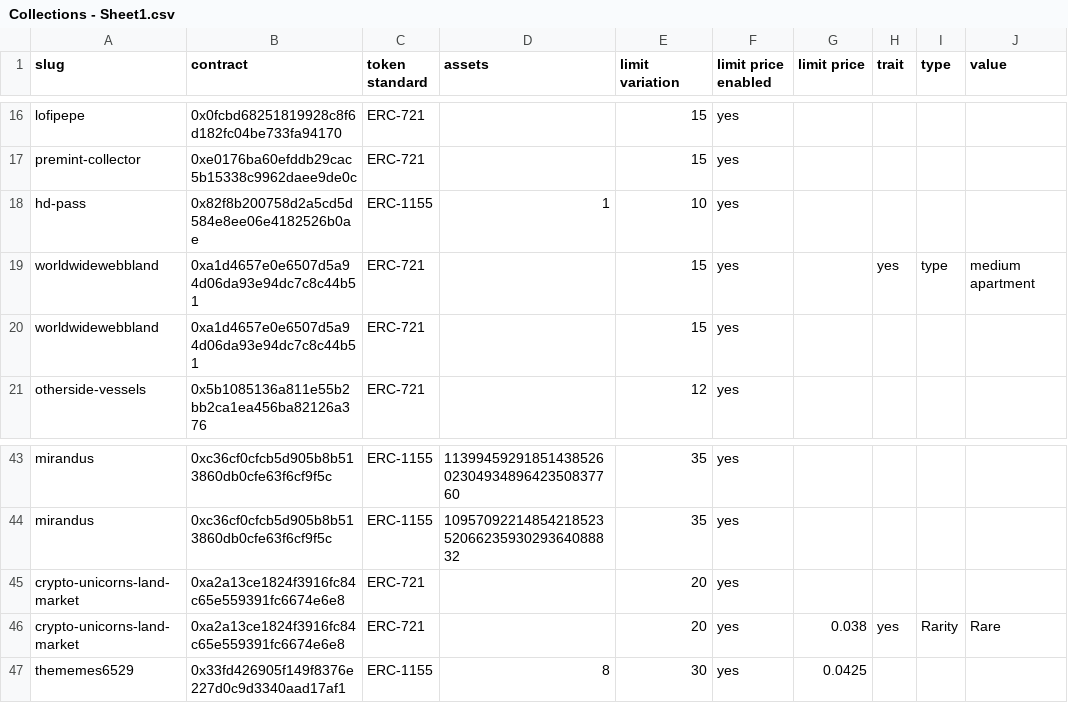
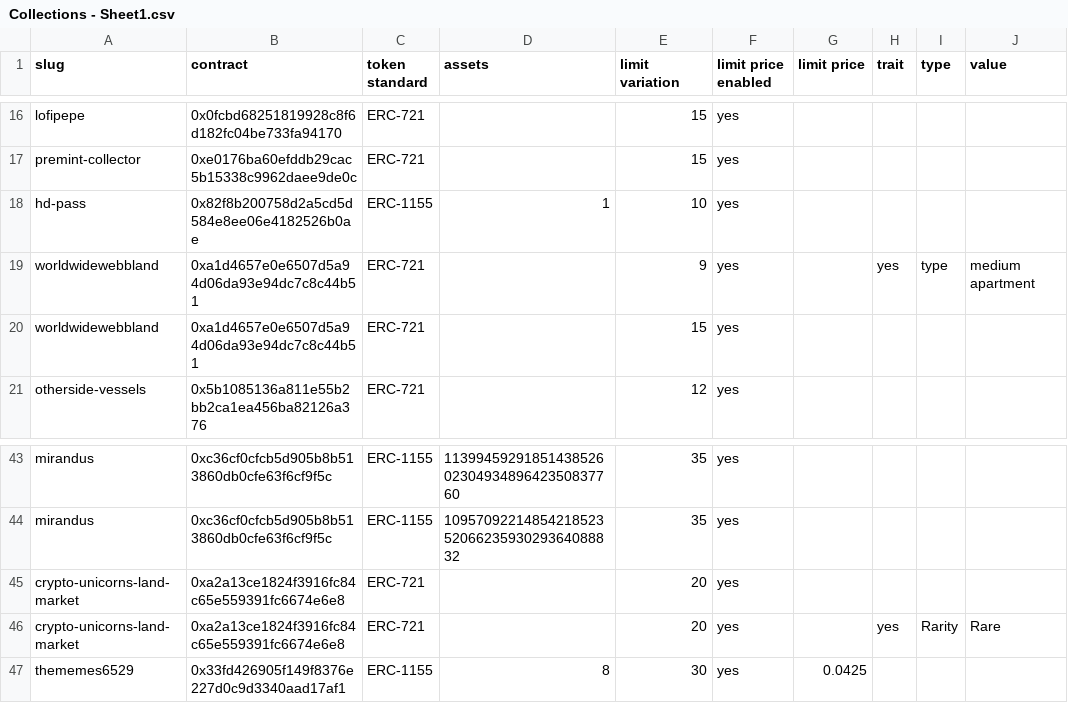
Before and after one commit to johnydev23/Opensea_automated_actions, a CSV file: Collections - Sheet1.csv, drawn as a sheet; only a part is shown, gaps mark what is left out; the diff names each change by its address in the sheet, - before the commit and + after, or states it on an @@ line.

Commit message:
Update Collections - Sheet1.csv

```diff
--- a/Collections - Sheet1.csv
+++ b/Collections - Sheet1.csv
-E19 (limit variation): 15
+E19 (limit variation): 9
-G46 (limit price): 0.038
+G46 (limit price): (empty)
```
